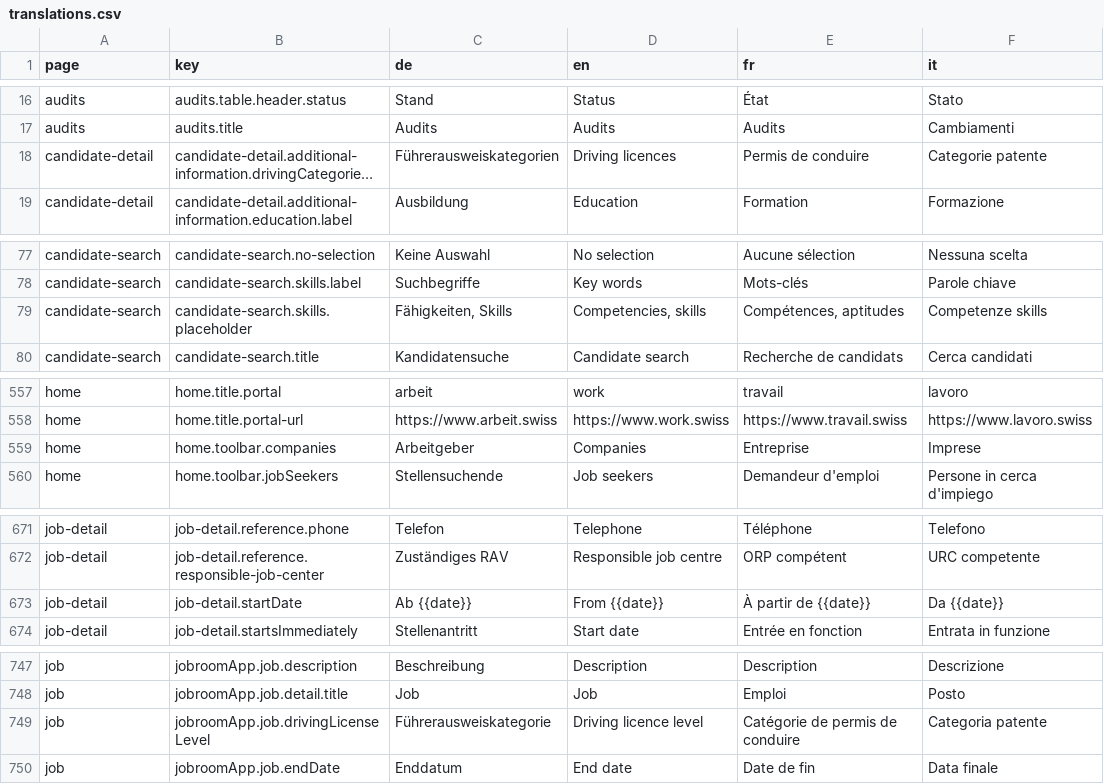
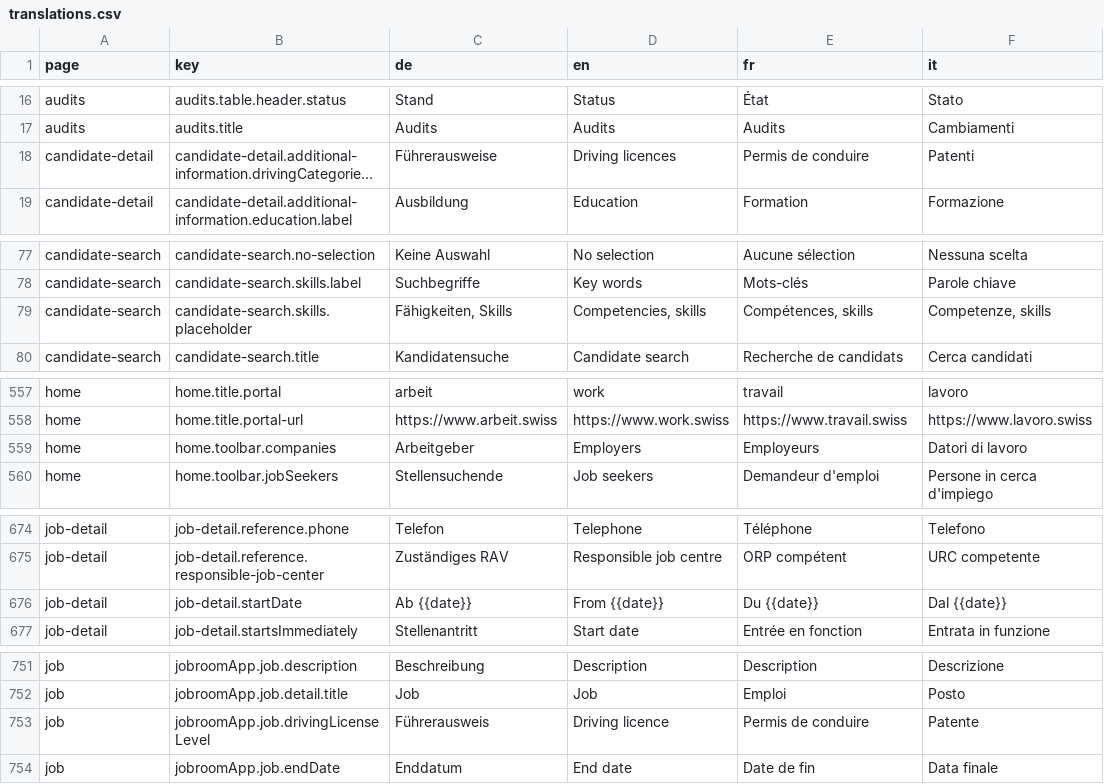
Before and after one commit to tdascoli/jobroom2, a CSV file: src/main/webapp/i18n/translations.csv, drawn as a sheet; only a part is shown, gaps mark what is left out; long unchanged cells end in …; addresses are those after the commit; the diff covers the shown part only; the diff names each change by its address in the sheet, - before the commit and + after, or states it on an @@ line.

```diff
--- a/src/main/webapp/i18n/translations.csv
+++ b/src/main/webapp/i18n/translations.csv
-C18 (de): Führerausweiskategorien
+C18 (de): Führerausweise
-F18 (it): Categorie patente
+F18 (it): Patenti
-E79 (fr): Compétences, aptitudes
+E79 (fr): Compétences, skills
-F79 (it): Competenze skills
+F79 (it): Competenze, skills
-D559 (en): Companies
+D559 (en): Employers
-E559 (fr): Entreprise
+E559 (fr): Employeurs
-F559 (it): Imprese
+F559 (it): Datori di lavoro
-E676 (fr): À partir de {{date}}
+E676 (fr): Du {{date}}
-F676 (it): Da {{date}}
+F676 (it): Dal {{date}}
-C753 (de): Führerausweiskategorie
+C753 (de): Führerausweis
-D753 (en): Driving licence level
+D753 (en): Driving licence
-E753 (fr): Catégorie de permis de conduire
+E753 (fr): Permis de conduire
-F753 (it): Categoria patente
+F753 (it): Patente
```
Also changed, not shown: 4 added rows and 59 edited cells elsewhere in this file, 25 other files.
